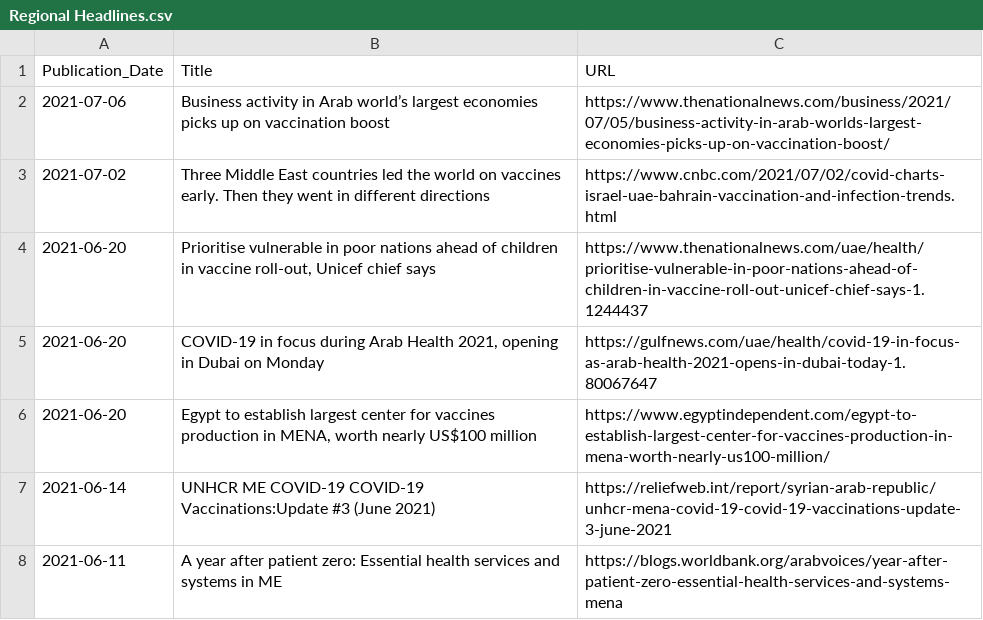
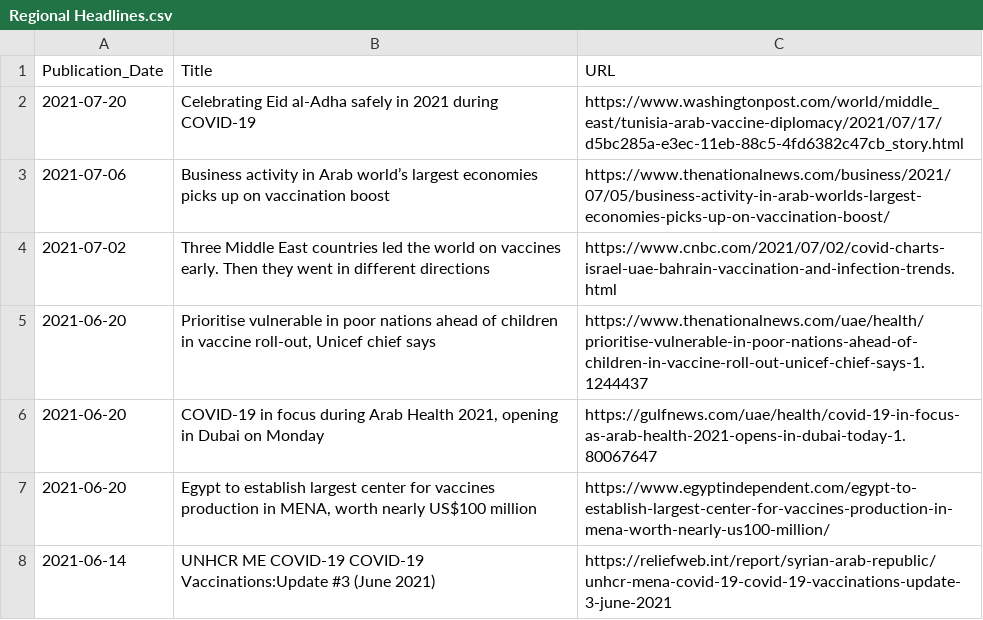
Before and after one commit to inception-labs/covid-vaccine-mena, a CSV file: Media/Regional Headlines.csv, drawn as a sheet; only a part is shown; the shorter side is filled out with more unchanged rows; the diff names each change by its address in the sheet, - before the commit and + after, or states it on an @@ line.

Commit message:
Update Regional Headlines.csv

```diff
--- a/Media/Regional Headlines.csv
+++ b/Media/Regional Headlines.csv
+row 2: 2021-07-20 | Celebrating Eid al-Adha safely in 2021 during COVID-19 | https://www.washingtonpost.com/world/middle_east/tunisia-arab-vaccine-diplomacy/2021/07/17/d5bc285a-e3ec-11eb-88c5-4fd6382c47cb_story.html
```
